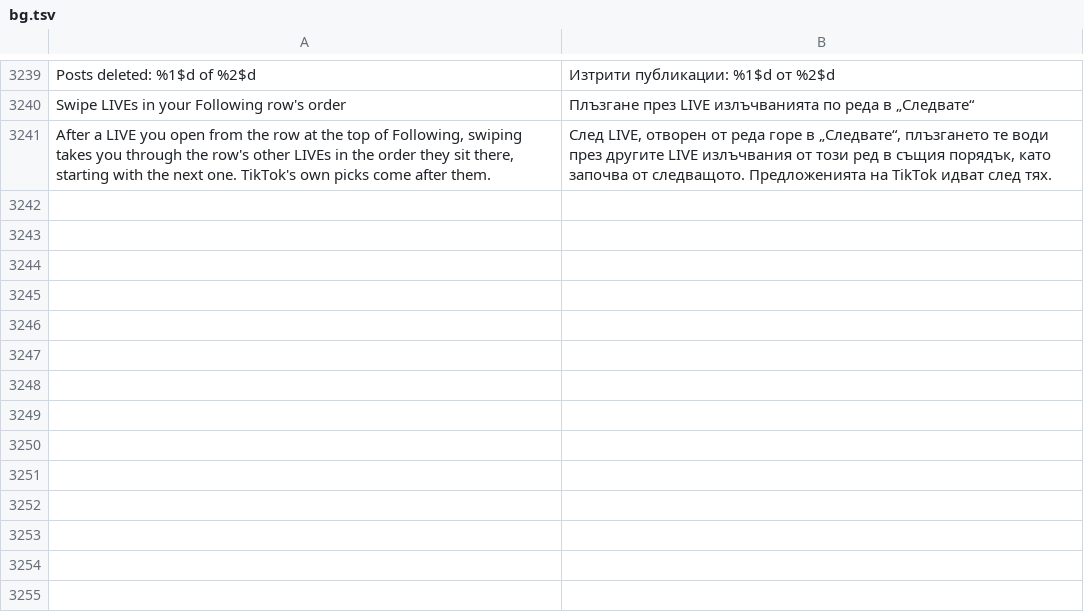
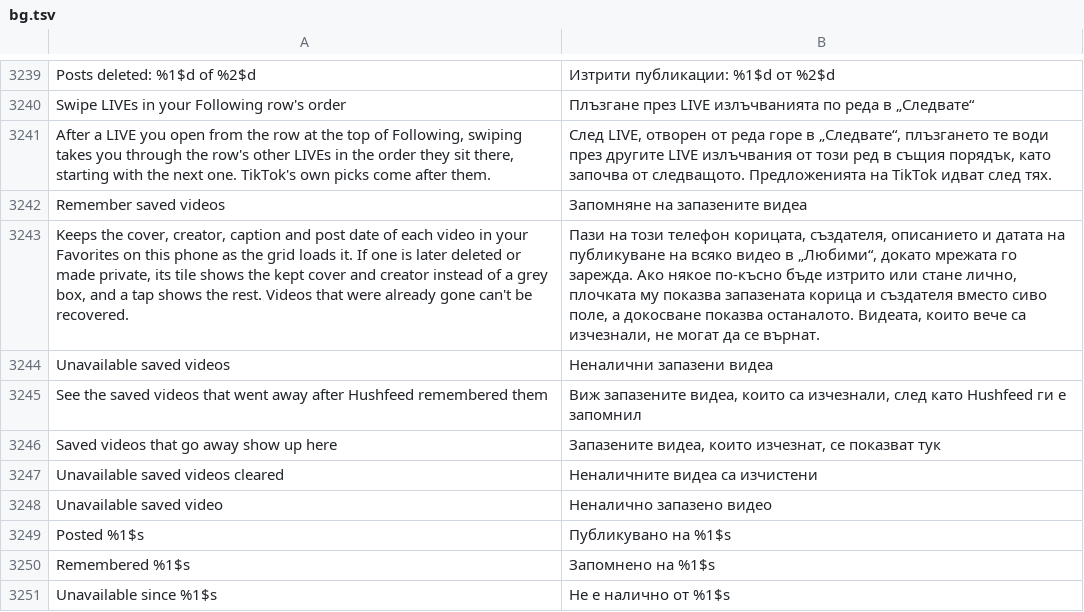
Before and after one commit to SysAdminDoc/HushFeed, a TSV file: extensions/tiktok/src/main/l10n/bg.tsv, drawn as a sheet; only a part is shown, gaps mark what is left out; the diff names each change by its address in the sheet, - before the commit and + after, or states it on an @@ line.

```diff
--- a/extensions/tiktok/src/main/l10n/bg.tsv
+++ b/extensions/tiktok/src/main/l10n/bg.tsv
+row 3242: Remember saved videos | Запомняне на запазените видеа
+row 3243: Keeps the cover, creator, caption and post date of each video in your Favorites on this phone as the grid loads it. If one is later deleted or made private, its tile shows the kept cover and creator instead of a grey box, and a tap shows the rest. Videos that were already gone can't be recovered. | Пази на този телефон корицата, създателя, описанието и датата на публикуване на всяко видео в „Любими“, докато мрежата го зарежда. Ако някое по-късно бъде изтрито или стане лично, плочката му показва запазената корица и създателя вместо сиво поле, а докосване показва останалото. Видеата, които вече са изчезнали, не могат да се върнат.
+row 3244: Unavailable saved videos | Неналични запазени видеа
+row 3245: See the saved videos that went away after Hushfeed remembered them | Виж запазените видеа, които са изчезнали, след като Hushfeed ги е запомнил
+row 3246: Saved videos that go away show up here | Запазените видеа, които изчезнат, се показват тук
+row 3247: Unavailable saved videos cleared | Неналичните видеа са изчистени
+row 3248: Unavailable saved video | Неналично запазено видео
+row 3249: Posted %1$s | Публикувано на %1$s
+row 3250: Remembered %1$s | Запомнено на %1$s
+row 3251: Unavailable since %1$s | Не е налично от %1$s
```
Also changed, not shown: extensions/tiktok/src/main/l10n/ar.tsv, extensions/tiktok/src/main/l10n/az.tsv, 42 other files.
